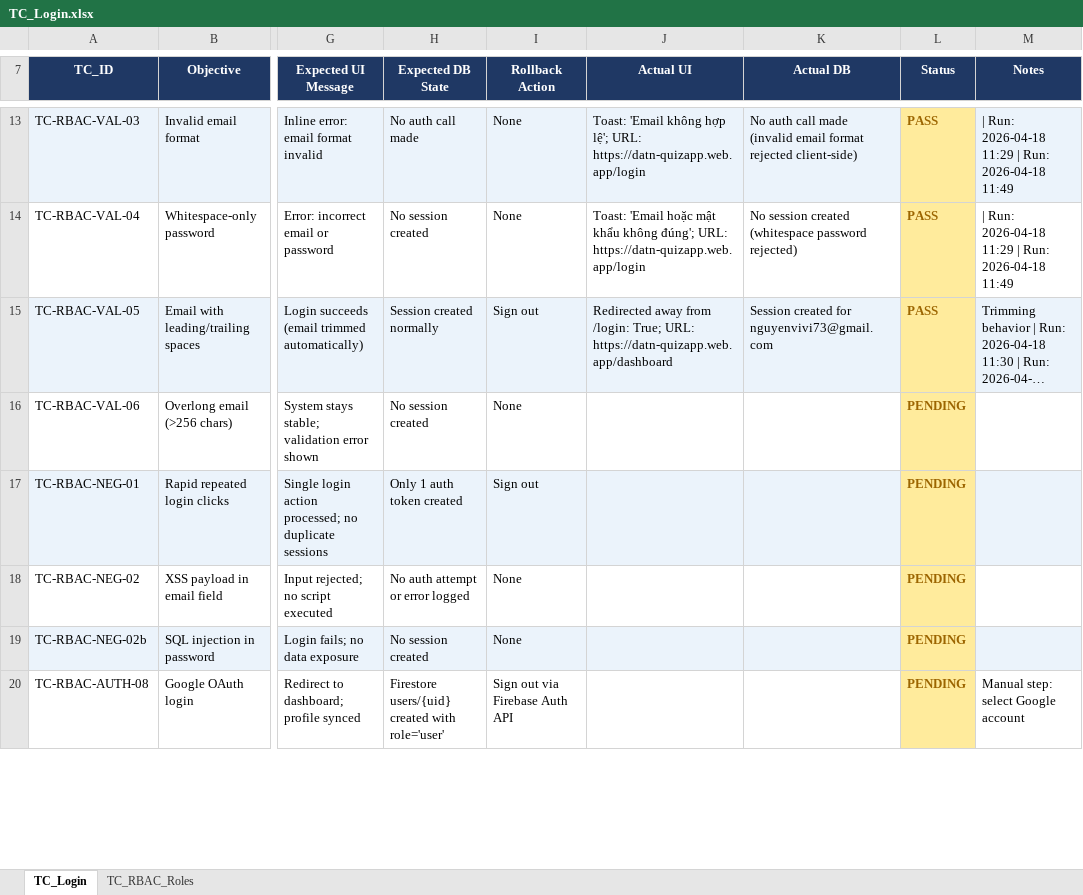
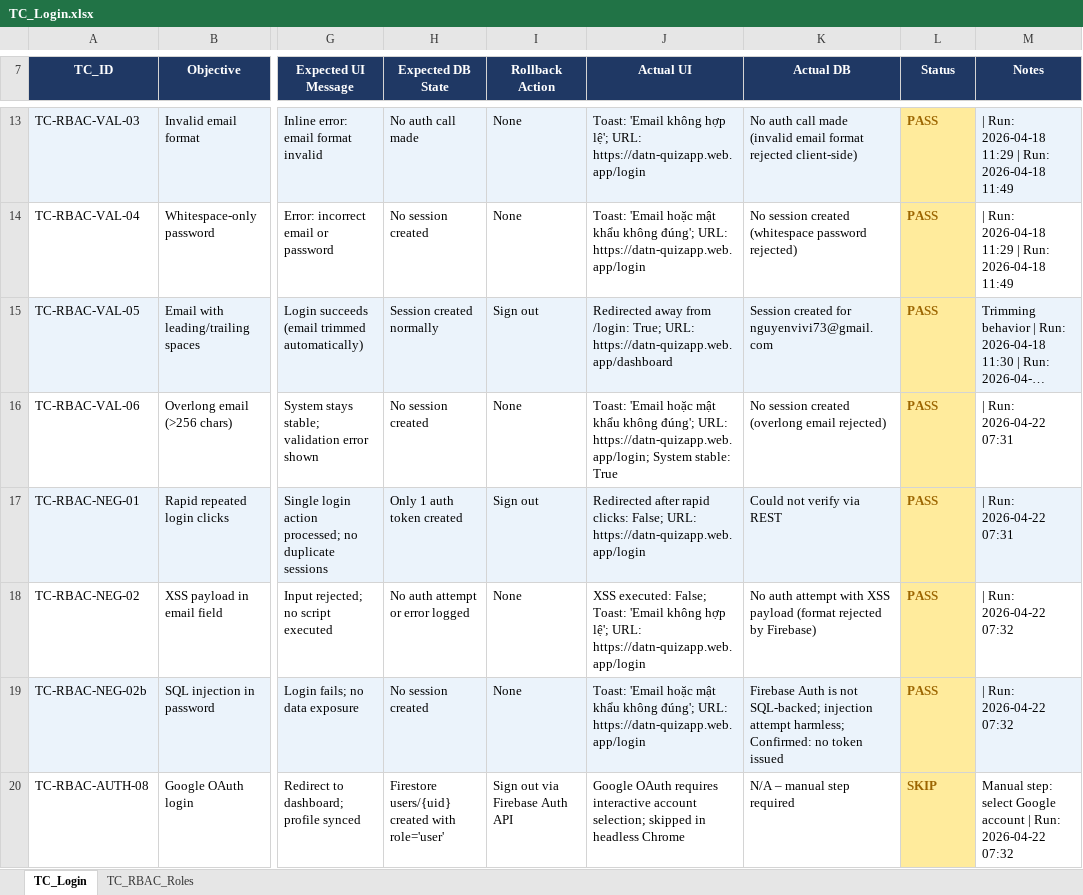
Before and after one commit to son-phi/quiz-trivia-tooltest, an Excel workbook: data/TC_Login.xlsx, sheet TC_Login, drawn as a sheet; only a part is shown, gaps mark what is left out; long unchanged cells end in …; values as stored, in another font and other column widths than the file's, no borders; the diff covers the shown part only; the diff names each change by its address in the sheet, - before the commit and + after, or states it on an @@ line.

Commit message:
feat: add login test case data spreadsheet

```diff
--- a/data/TC_Login.xlsx (sheet TC_Login)
+++ b/data/TC_Login.xlsx (sheet TC_Login)
-J16 (Actual UI): (empty)
+J16 (Actual UI): Toast: 'Email hoặc mật khẩu không đúng'; URL: https://datn-quizapp.web.app/login; System stable: True
-K16 (Actual DB): (empty)
+K16 (Actual DB): No session created (overlong email rejected)
-L16:L19 (Status): PENDING
+L16:L19 (Status): PASS
-M16:M17 (Notes): (empty)
+M16:M17 (Notes): | Run: 2026-04-22 07:31
-J17 (Actual UI): (empty)
+J17 (Actual UI): Redirected after rapid clicks: False; URL: https://datn-quizapp.web.app/login
-K17 (Actual DB): (empty)
+K17 (Actual DB): Could not verify via REST
-J18 (Actual UI): (empty)
+J18 (Actual UI): XSS executed: False; Toast: 'Email không hợp lệ'; URL: https://datn-quizapp.web.app/login
-K18 (Actual DB): (empty)
+K18 (Actual DB): No auth attempt with XSS payload (format rejected by Firebase)
-M18:M19 (Notes): (empty)
+M18:M19 (Notes): | Run: 2026-04-22 07:32
-J19 (Actual UI): (empty)
+J19 (Actual UI): Toast: 'Email hoặc mật khẩu không đúng'; URL: https://datn-quizapp.web.app/login
-K19 (Actual DB): (empty)
+K19 (Actual DB): Firebase Auth is not SQL-backed; injection attempt harmless; Confirmed: no token issued
-J20 (Actual UI): (empty)
+J20 (Actual UI): Google OAuth requires interactive account selection; skipped in headless Chrome
-K20 (Actual DB): (empty)
+K20 (Actual DB): N/A – manual step required
-L20 (Status): PENDING
+L20 (Status): SKIP
-M20 (Notes): …Google account
+M20 (Notes): …Google account | Run: 2026-04-22 07:32
```
Also changed, not shown: 16 edited cells elsewhere in this sheet.
